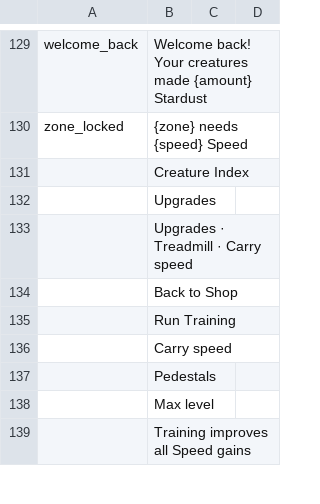
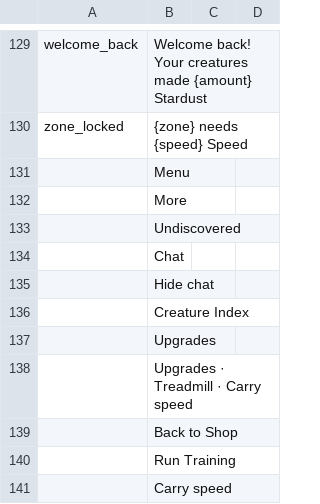
Before and after one commit to 890su/rblx_jaja, a CSV file: localization/meteor_heist.csv, drawn as a sheet; only a part is shown, gaps mark what is left out; the shorter side is filled out with more unchanged rows; the diff names each change by its address in the sheet, - before the commit and + after, or states it on an @@ line.

```diff
--- a/localization/meteor_heist.csv
+++ b/localization/meteor_heist.csv
+row 131:  | Menu
+row 132:  | More
+row 133:  | Undiscovered
+row 134:  | Chat
+row 135:  | Hide chat
```
Also changed, not shown: localization/upload/new.csv, localization/upload/part10.csv, 30 other files.
